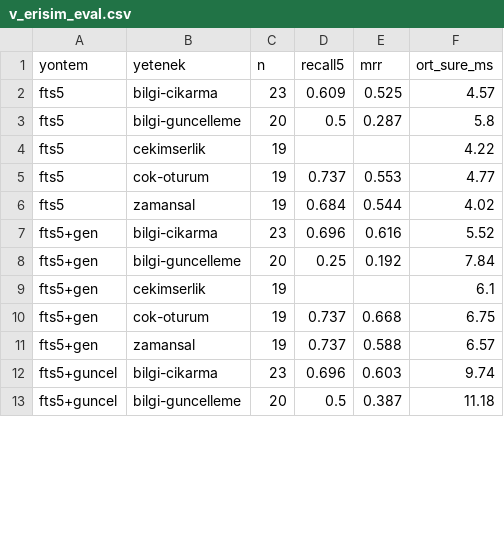
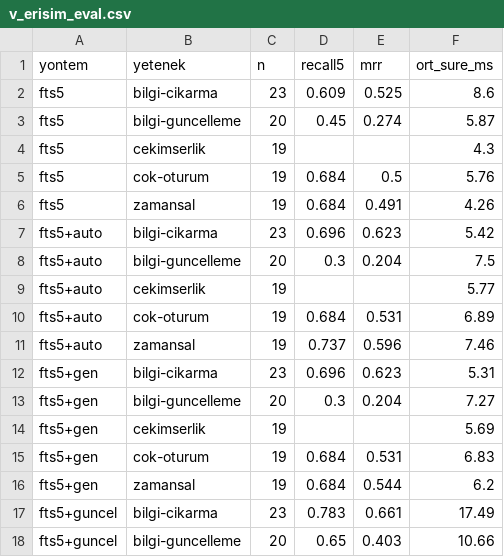
Before and after one commit to salihsahinin/sistem, a CSV file: veri/gorunum/v_erisim_eval.csv, drawn as a sheet; only a part is shown; the diff covers the shown part only.

```diff
--- a/veri/gorunum/v_erisim_eval.csv
+++ b/veri/gorunum/v_erisim_eval.csv
@@ -1,13 +1,18 @@
 yontem,yetenek,n,recall5,mrr,ort_sure_ms
-fts5,bilgi-cikarma,23,0.609,0.525,4.57
-fts5,bilgi-guncelleme,20,0.5,0.287,5.8
-fts5,cekimserlik,19,,,4.22
-fts5,cok-oturum,19,0.737,0.553,4.77
-fts5,zamansal,19,0.684,0.544,4.02
-fts5+gen,bilgi-cikarma,23,0.696,0.616,5.52
-fts5+gen,bilgi-guncelleme,20,0.25,0.192,7.84
-fts5+gen,cekimserlik,19,,,6.1
-fts5+gen,cok-oturum,19,0.737,0.668,6.75
-fts5+gen,zamansal,19,0.737,0.588,6.57
-fts5+guncel,bilgi-cikarma,23,0.696,0.603,9.74
-fts5+guncel,bilgi-guncelleme,20,0.5,0.387,11.18
+fts5,bilgi-cikarma,23,0.609,0.525,8.6
+fts5,bilgi-guncelleme,20,0.45,0.274,5.87
+fts5,cekimserlik,19,,,4.3
+fts5,cok-oturum,19,0.684,0.5,5.76
+fts5,zamansal,19,0.684,0.491,4.26
+fts5+auto,bilgi-cikarma,23,0.696,0.623,5.42
+fts5+auto,bilgi-guncelleme,20,0.3,0.204,7.5
+fts5+auto,cekimserlik,19,,,5.77
+fts5+auto,cok-oturum,19,0.684,0.531,6.89
+fts5+auto,zamansal,19,0.737,0.596,7.46
+fts5+gen,bilgi-cikarma,23,0.696,0.623,5.31
+fts5+gen,bilgi-guncelleme,20,0.3,0.204,7.27
+fts5+gen,cekimserlik,19,,,5.69
+fts5+gen,cok-oturum,19,0.684,0.531,6.83
+fts5+gen,zamansal,19,0.684,0.544,6.2
+fts5+guncel,bilgi-cikarma,23,0.783,0.661,17.49
+fts5+guncel,bilgi-guncelleme,20,0.65,0.403,10.66
```
Also changed, not shown: 1 added row and 15 edited cells elsewhere in this file, veri/gorunum/v_karar_borcu.csv, 10 other files.
